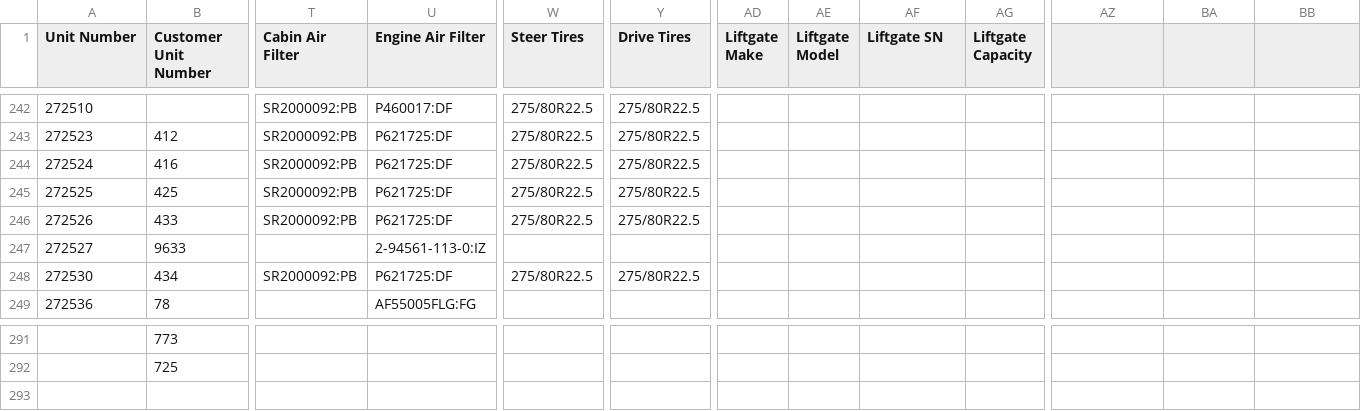
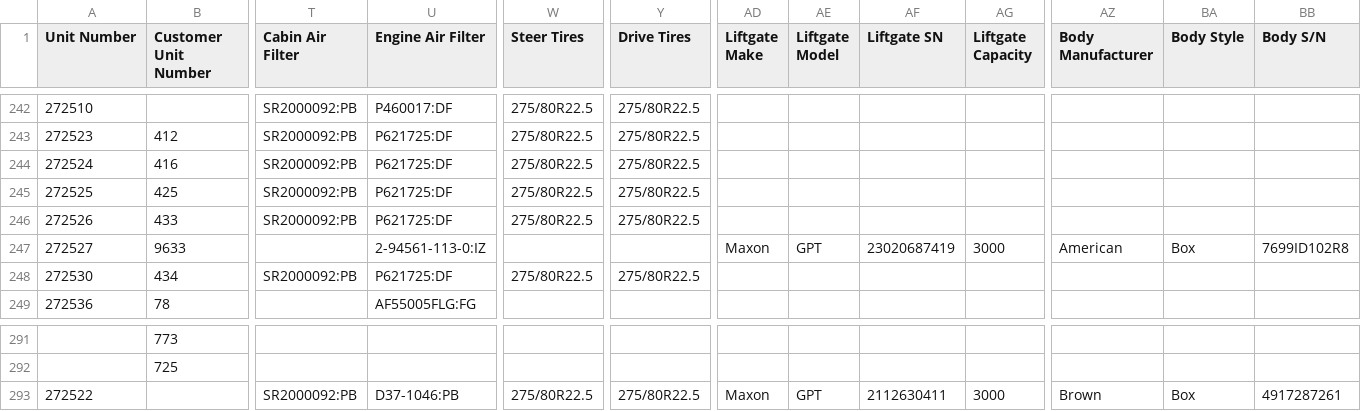
Before and after one commit to TuinderJ/personal-website, a CSV file: truck-data/database.csv, drawn as a sheet; only a part is shown, gaps mark what is left out; rows hold the shown columns only; the diff names each change by its address in the sheet, - before the commit and + after, or states it on an @@ line.

Commit message:
truck add/update

```diff
--- a/truck-data/database.csv
+++ b/truck-data/database.csv
-AZ1: (empty)
+AZ1: Body Manufacturer
-BA1: (empty)
+BA1: Body Style
-BB1: (empty)
+BB1: Body S/N
-AD247 (Liftgate Make): (empty)
+AD247 (Liftgate Make): Maxon
-AE247 (Liftgate Model): (empty)
+AE247 (Liftgate Model): GPT
-AF247 (Liftgate SN): (empty)
+AF247 (Liftgate SN): 23020687419
-AG247 (Liftgate Capacity): (empty)
+AG247 (Liftgate Capacity): 3000
-AZ247 (Body Manufacturer): (empty)
+AZ247 (Body Manufacturer): American
-BA247 (Body Style): (empty)
+BA247 (Body Style): Box
-BB247 (Body S/N): (empty)
+BB247 (Body S/N): 7699ID102R8
+row 293: 272522 |  | SR2000092:PB | D37-1046:PB | 275/80R22.5 | 275/80R22.5 | Maxon | GPT | 2112630411 | 3000 | Brown | Box | 4917287261
```
